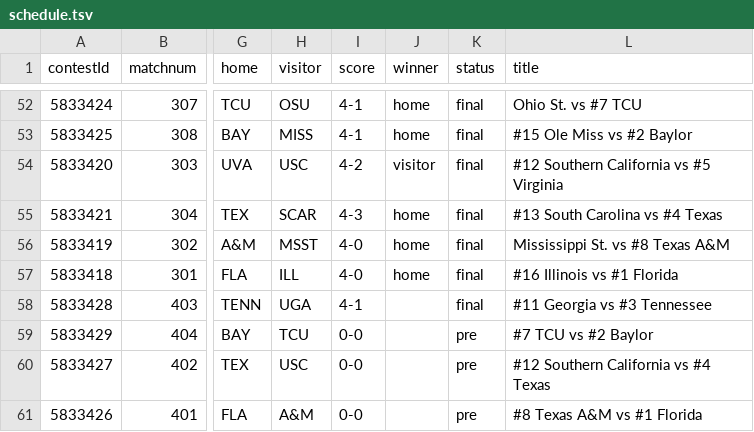
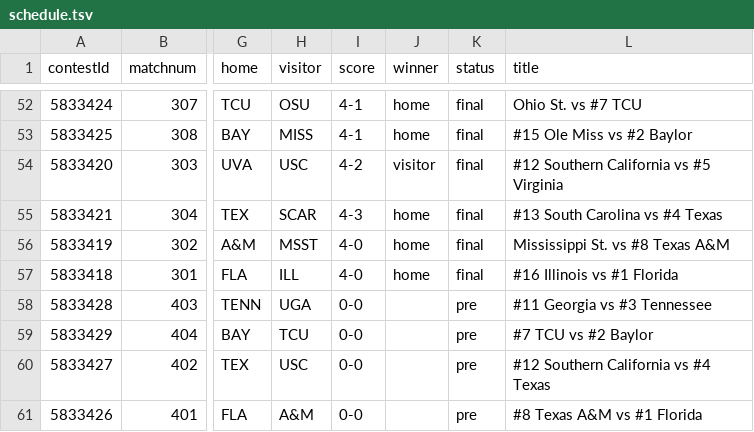
Before and after one commit to slam10s/may-madness, a TSV file: data/2020-21/ncaam/schedule.tsv, drawn as a sheet; only a part is shown, gaps mark what is left out; the diff names each change by its address in the sheet, - before the commit and + after, or states it on an @@ line.

```diff
--- a/data/2020-21/ncaam/schedule.tsv
+++ b/data/2020-21/ncaam/schedule.tsv
-I58 (score): 4-1
+I58 (score): 0-0
-K58 (status): final
+K58 (status): pre
```
Also changed, not shown: data/2020-21/ncaam/scores.tsv, data/2020-21/schedule/05-20.tsv, 3 other files.
